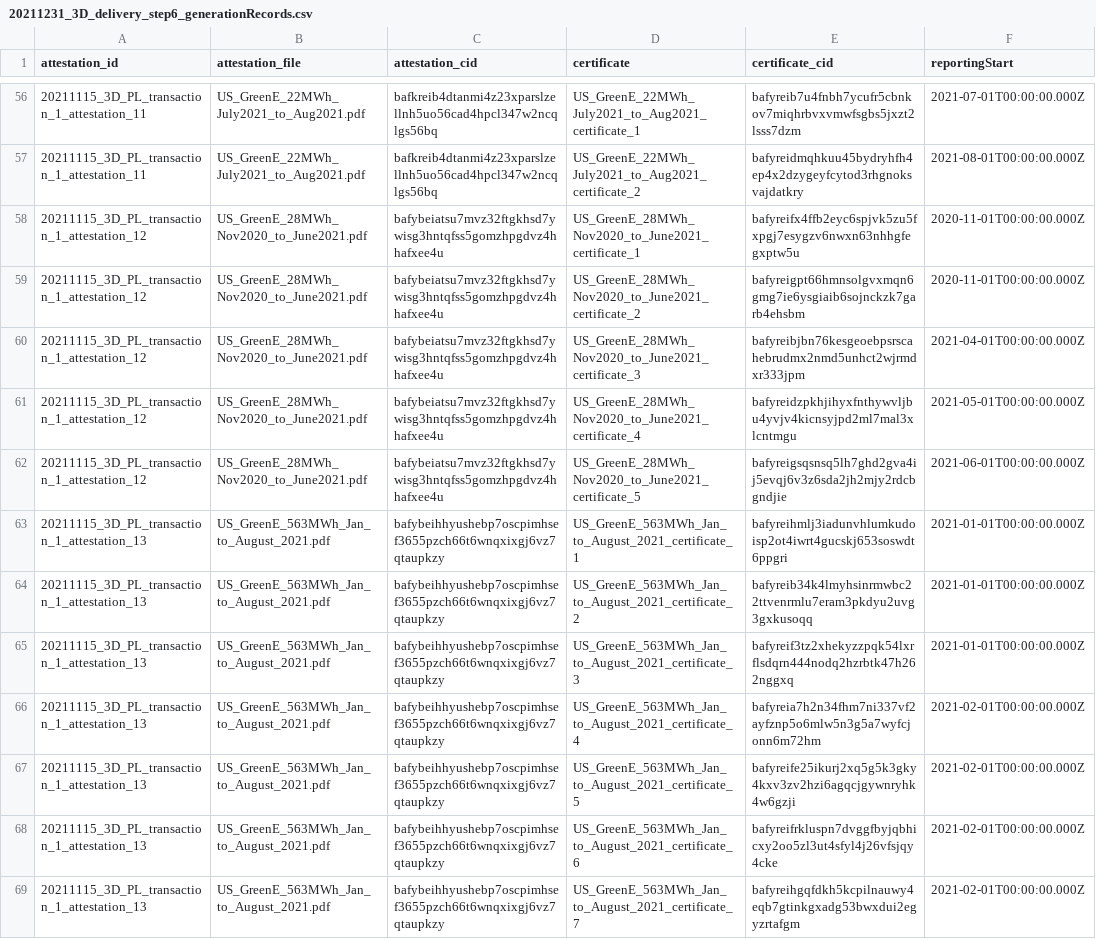
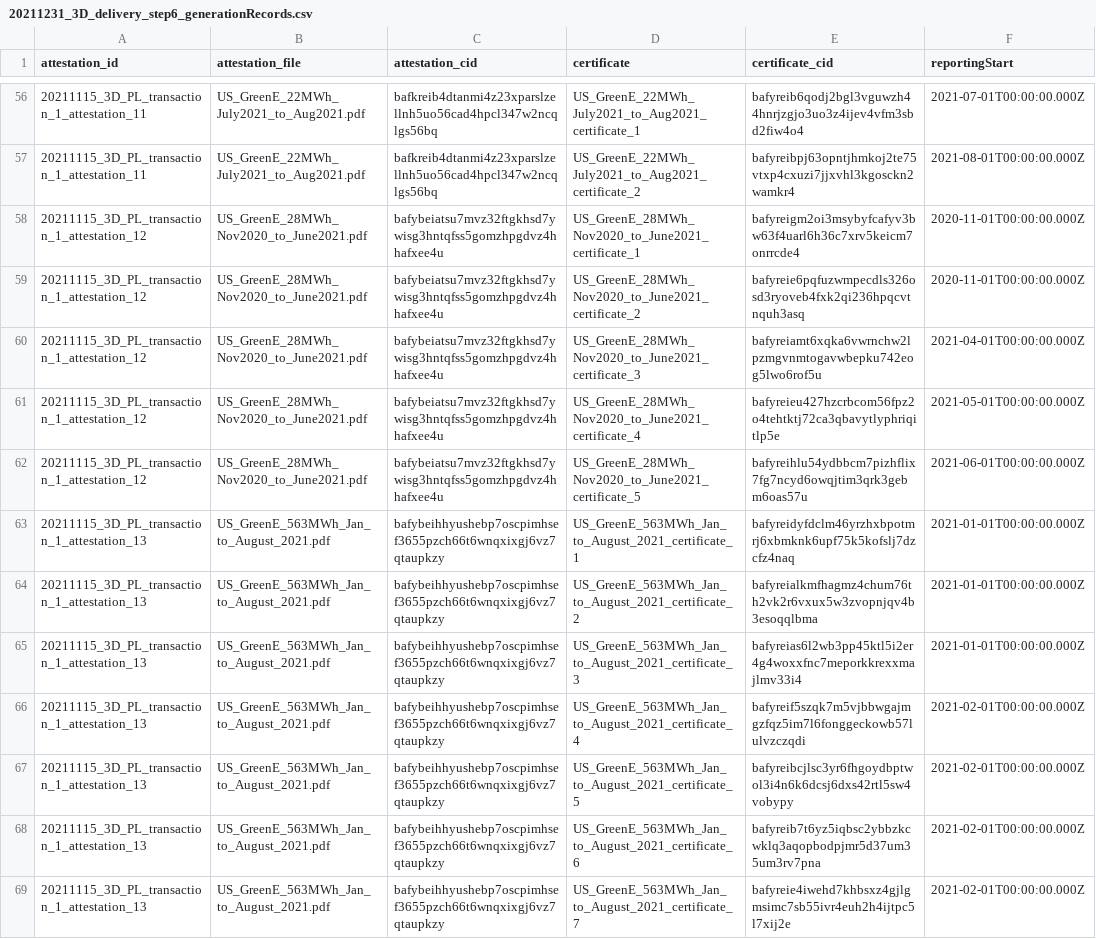
Before and after one commit to protocol/filecoin-renewables-purchases, a CSV file: 20211231_3D_delivery/20211231_3D_delivery_step6_generationRecords.csv, drawn as a sheet; only a part is shown, gaps mark what is left out; the diff covers the shown part only; the diff names each change by its address in the sheet, - before the commit and + after, or states it on an @@ line.

```diff
--- a/20211231_3D_delivery/20211231_3D_delivery_step6_generationRecords.csv
+++ b/20211231_3D_delivery/20211231_3D_delivery_step6_generationRecords.csv
-E56 (certificate_cid): bafyreib7u4fnbh7ycufr5cbnkov7miqhrbvxvmwfsgbs5jxzt2lsss7dzm
+E56 (certificate_cid): bafyreib6qodj2bgl3vguwzh44hnrjzgjo3uo3z4ijev4vfm3sbd2fiw4o4
-E57 (certificate_cid): bafyreidmqhkuu45bydryhfh4ep4x2dzygeyfcytod3rhgnoksvajdatkry
+E57 (certificate_cid): bafyreibpj63opntjhmkoj2te75vtxp4cxuzi7jjxvhl3kgosckn2wamkr4
-E58 (certificate_cid): bafyreifx4ffb2eyc6spjvk5zu5fxpgj7esygzv6nwxn63nhhgfegxptw5u
+E58 (certificate_cid): bafyreigm2oi3msybyfcafyv3bw63f4uarl6h36c7xrv5keicm7onrrcde4
-E59 (certificate_cid): bafyreigpt66hmnsolgvxmqn6gmg7ie6ysgiaib6sojnckzk7garb4ehsbm
+E59 (certificate_cid): bafyreie6pqfuzwmpecdls326osd3ryoveb4fxk2qi236hpqcvtnquh3asq
-E60 (certificate_cid): bafyreibjbn76kesgeoebpsrscahebrudmx2nmd5unhct2wjrmdxr333jpm
+E60 (certificate_cid): bafyreiamt6xqka6vwrnchw2lpzmgvnmtogavwbepku742eog5lwo6rof5u
-E61 (certificate_cid): bafyreidzpkhjihyxfnthywvljbu4yvjv4kicnsyjpd2ml7mal3xlcntmgu
+E61 (certificate_cid): bafyreieu427hzcrbcom56fpz2o4tehtktj72ca3qbavytlyphriqitlp5e
-E62 (certificate_cid): bafyreigsqsnsq5lh7ghd2gva4ij5evqj6v3z6sda2jh2mjy2rdcbgndjie
+E62 (certificate_cid): bafyreihlu54ydbbcm7pizhflix7fg7ncyd6owqjtim3qrk3gebm6oas57u
-E63 (certificate_cid): bafyreihmlj3iadunvhlumkudoisp2ot4iwrt4gucskj653soswdt6ppgri
+E63 (certificate_cid): bafyreidyfdclm46yrzhxbpotmrj6xbmknk6upf75k5kofslj7dzcfz4naq
-E64 (certificate_cid): bafyreib34k4lmyhsinrmwbc22ttvenrmlu7eram3pkdyu2uvg3gxkusoqq
+E64 (certificate_cid): bafyreialkmfhagmz4chum76th2vk2r6vxux5w3zvopnjqv4b3esoqqlbma
-E65 (certificate_cid): bafyreif3tz2xhekyzzpqk54lxrflsdqrn444nodq2hzrbtk47h262nggxq
+E65 (certificate_cid): bafyreias6l2wb3pp45ktl5i2er4g4woxxfnc7meporkkrexxmajlmv33i4
-E66 (certificate_cid): bafyreia7h2n34fhm7ni337vf2ayfznp5o6mlw5n3g5a7wyfcjonn6m72hm
+E66 (certificate_cid): bafyreif5szqk7m5vjbbwgajmgzfqz5im7l6fonggeckowb57lulvzczqdi
-E67 (certificate_cid): bafyreife25ikurj2xq5g5k3gky4kxv3zv2hzi6agqcjgywnryhk4w6gzji
+E67 (certificate_cid): bafyreibcjlsc3yr6fhgoydbptwol3i4n6k6dcsj6dxs42rtl5sw4vobypy
-E68 (certificate_cid): bafyreifrkluspn7dvggfbyjqbhicxy2oo5zl3ut4sfyl4j26vfsjqy4cke
+E68 (certificate_cid): bafyreib7t6yz5iqbsc2ybbzkcwklq3aqopbodpjmr5d37um35um3rv7pna
-E69 (certificate_cid): bafyreihgqfdkh5kcpilnauwy4eqb7gtinkgxadg53bwxdui2egyzrtafgm
+E69 (certificate_cid): bafyreie4iwehd7khbsxz4gjlgmsimc7sb55ivr4euh2h4ijtpc5l7xij2e
```
Also changed, not shown: 71 edited cells elsewhere in this file.
